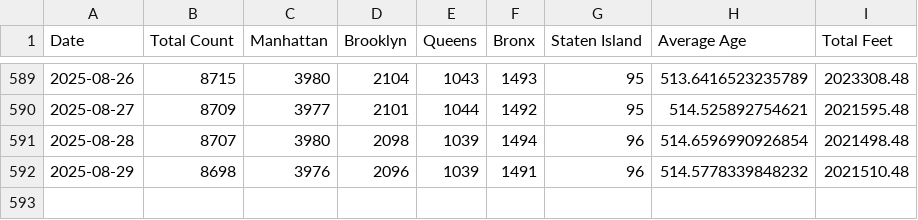
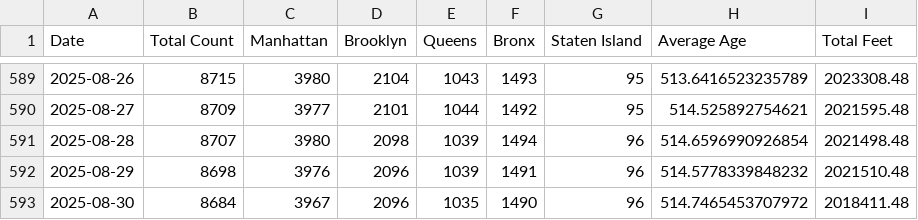
Before and after one commit to ari-josephk/Shed-Tracker, a CSV file: results.csv, drawn as a sheet; only a part is shown, gaps mark what is left out; the diff names each change by its address in the sheet, - before the commit and + after, or states it on an @@ line.

```diff
--- a/results.csv
+++ b/results.csv
+row 593: 2025-08-30 | 8684 | 3967 | 2096 | 1035 | 1490 | 96 | 514.7465453707972 | 2018411.48
```
